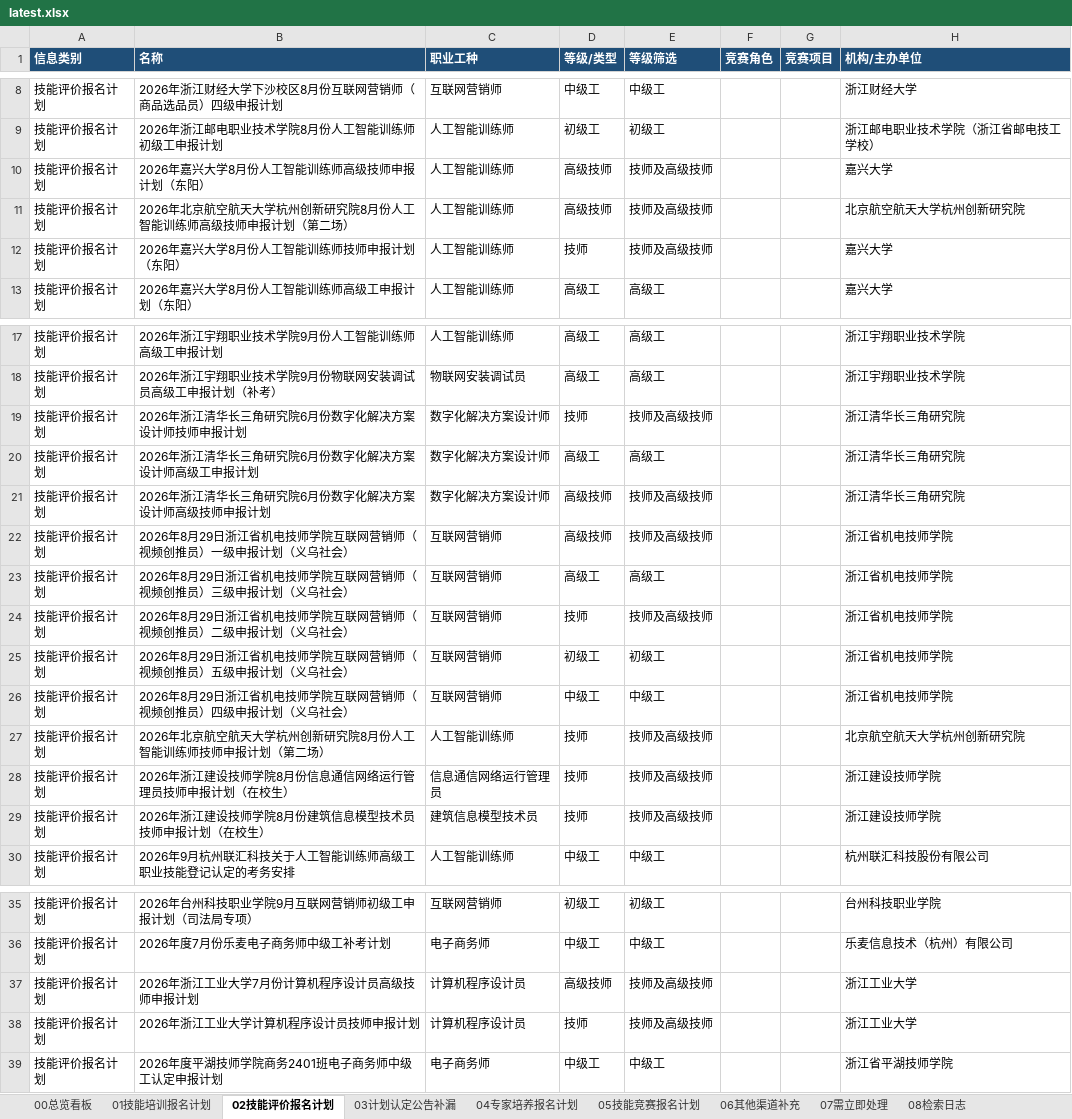
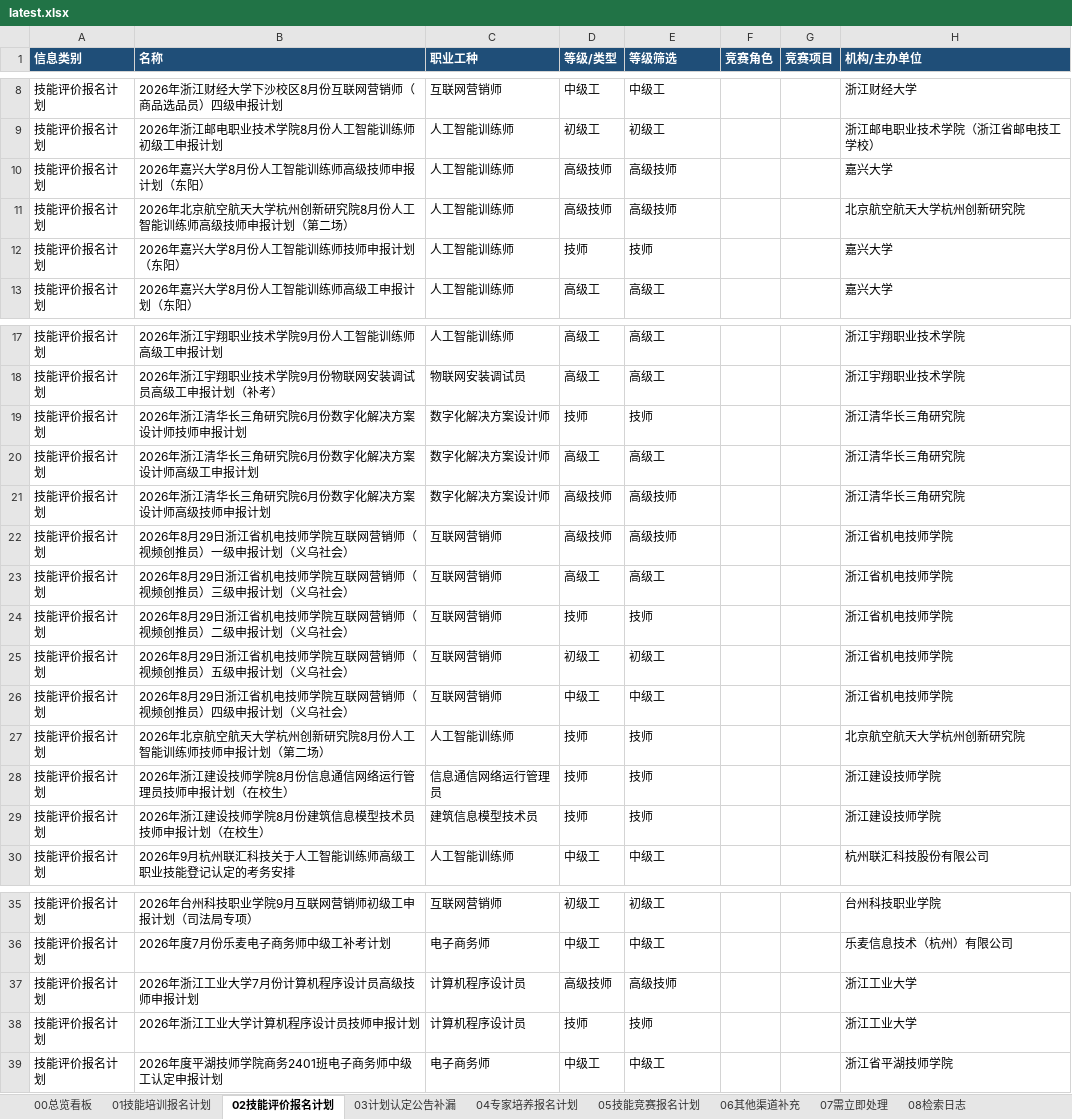
Before and after one commit to Juesann/zhejiang-skill-daily, an Excel workbook: latest.xlsx, sheet 02技能评价报名计划, drawn as a sheet; only a part is shown, gaps mark what is left out; values as stored, in another font and other column widths than the file's, no borders; the diff covers the shown part only; the diff names each change by its address in the sheet, - before the commit and + after, or states it on an @@ line.

```diff
--- a/latest.xlsx (sheet 02技能评价报名计划)
+++ b/latest.xlsx (sheet 02技能评价报名计划)
-E10:E11 (等级筛选): 技师及高级技师
+E10:E11 (等级筛选): 高级技师
-E12 (等级筛选): 技师及高级技师
+E12 (等级筛选): 技师
-E19 (等级筛选): 技师及高级技师
+E19 (等级筛选): 技师
-E21:E22 (等级筛选): 技师及高级技师
+E21:E22 (等级筛选): 高级技师
-E24 (等级筛选): 技师及高级技师
+E24 (等级筛选): 技师
-E27:E29 (等级筛选): 技师及高级技师
+E27:E29 (等级筛选): 技师
-E37 (等级筛选): 技师及高级技师
+E37 (等级筛选): 高级技师
-E38 (等级筛选): 技师及高级技师
+E38 (等级筛选): 技师
```
Also changed, not shown: 5 edited cells elsewhere in this sheet, sheet 08检索日志, sheet 01技能培训报名计划, sheet 07需立即处理, sheet 00总览看板, 5 other files.
